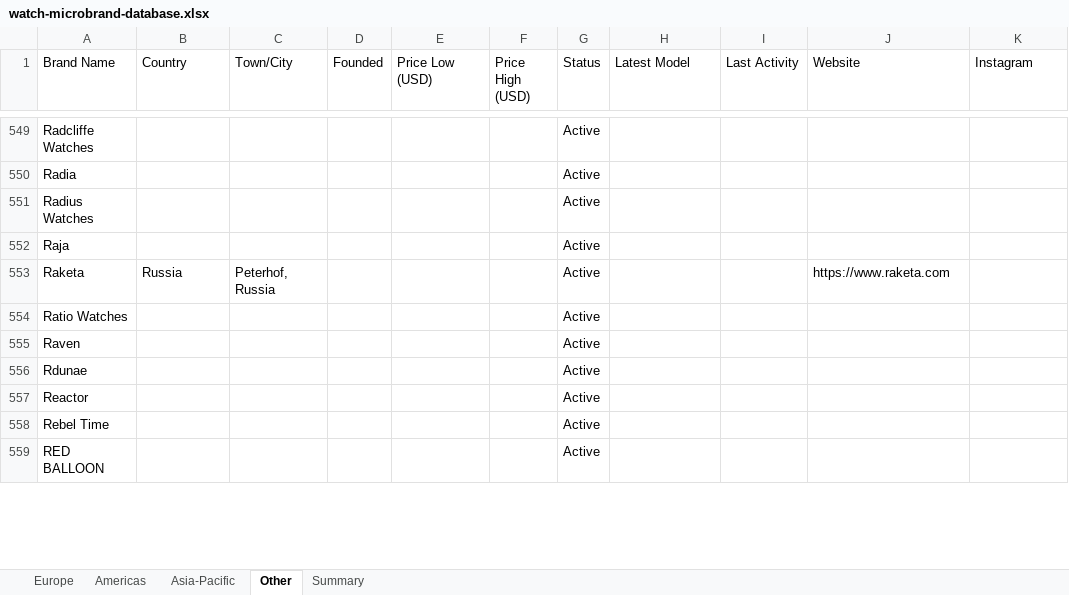
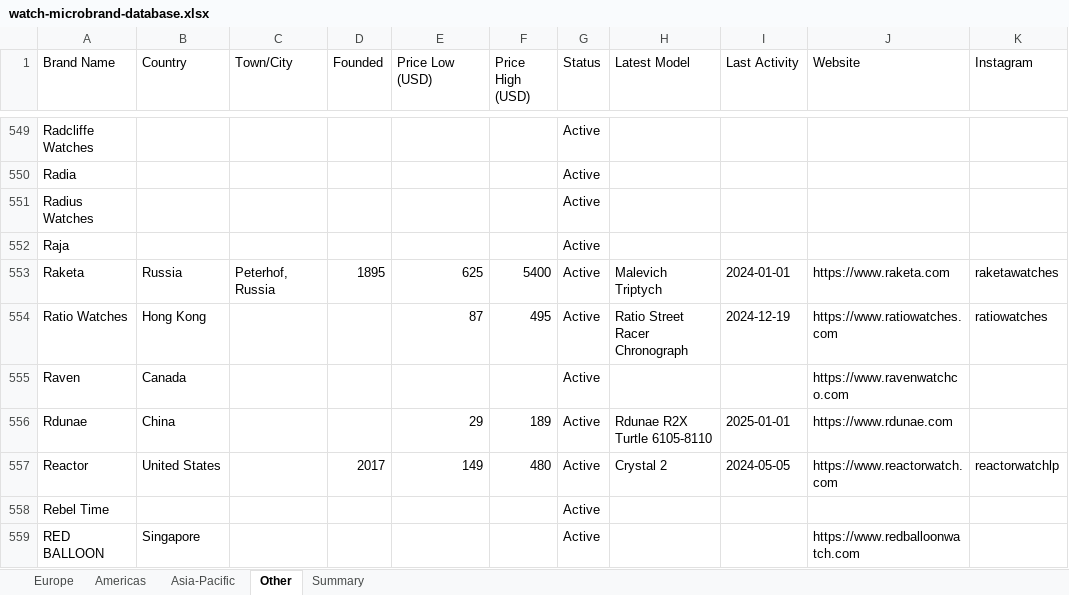
Before and after one commit to Hamishfrob/watch-microbrand-database, an Excel workbook: watch-microbrand-database.xlsx, sheet Other, drawn as a sheet; only a part is shown, gaps mark what is left out; values as stored, in another font and other column widths than the file's, no borders; the diff covers the shown part only; the diff names each change by its address in the sheet, - before the commit and + after, or states it on an @@ line.

```diff
--- a/watch-microbrand-database.xlsx (sheet Other)
+++ b/watch-microbrand-database.xlsx (sheet Other)
-D553 (Founded): (empty)
+D553 (Founded): 1895
-E553 (Price Low (USD)): (empty)
+E553 (Price Low (USD)): 625
-F553 (Price High (USD)): (empty)
+F553 (Price High (USD)): 5400
-H553 (Latest Model): (empty)
+H553 (Latest Model): Malevich Triptych
-I553 (Last Activity): (empty)
+I553 (Last Activity): 2024-01-01
-K553 (Instagram): (empty)
+K553 (Instagram): raketawatches
-B554 (Country): (empty)
+B554 (Country): Hong Kong
-E554 (Price Low (USD)): (empty)
+E554 (Price Low (USD)): 87
-F554 (Price High (USD)): (empty)
+F554 (Price High (USD)): 495
-H554 (Latest Model): (empty)
+H554 (Latest Model): Ratio Street Racer Chronograph
-I554 (Last Activity): (empty)
+I554 (Last Activity): 2024-12-19
-J554 (Website): (empty)
+J554 (Website): https://www.ratiowatches.com
-K554 (Instagram): (empty)
+K554 (Instagram): ratiowatches
-B555 (Country): (empty)
+B555 (Country): Canada
-J555 (Website): (empty)
+J555 (Website): https://www.ravenwatchco.com
-B556 (Country): (empty)
+B556 (Country): China
-E556 (Price Low (USD)): (empty)
+E556 (Price Low (USD)): 29
-F556 (Price High (USD)): (empty)
+F556 (Price High (USD)): 189
-H556 (Latest Model): (empty)
+H556 (Latest Model): Rdunae R2X Turtle 6105-8110
-I556 (Last Activity): (empty)
+I556 (Last Activity): 2025-01-01
-J556 (Website): (empty)
+J556 (Website): https://www.rdunae.com
-B557 (Country): (empty)
+B557 (Country): United States
-D557 (Founded): (empty)
+D557 (Founded): 2017
-E557 (Price Low (USD)): (empty)
+E557 (Price Low (USD)): 149
-F557 (Price High (USD)): (empty)
+F557 (Price High (USD)): 480
-H557 (Latest Model): (empty)
+H557 (Latest Model): Crystal 2
-I557 (Last Activity): (empty)
+I557 (Last Activity): 2024-05-05
-J557 (Website): (empty)
+J557 (Website): https://www.reactorwatch.com
-K557 (Instagram): (empty)
+K557 (Instagram): reactorwatchlp
-B559 (Country): (empty)
+B559 (Country): Singapore
-J559 (Website): (empty)
+J559 (Website): https://www.redballoonwatch.com
```
Also changed, not shown: 619 edited cells elsewhere in this sheet, sheet Summary, 3 other files.
